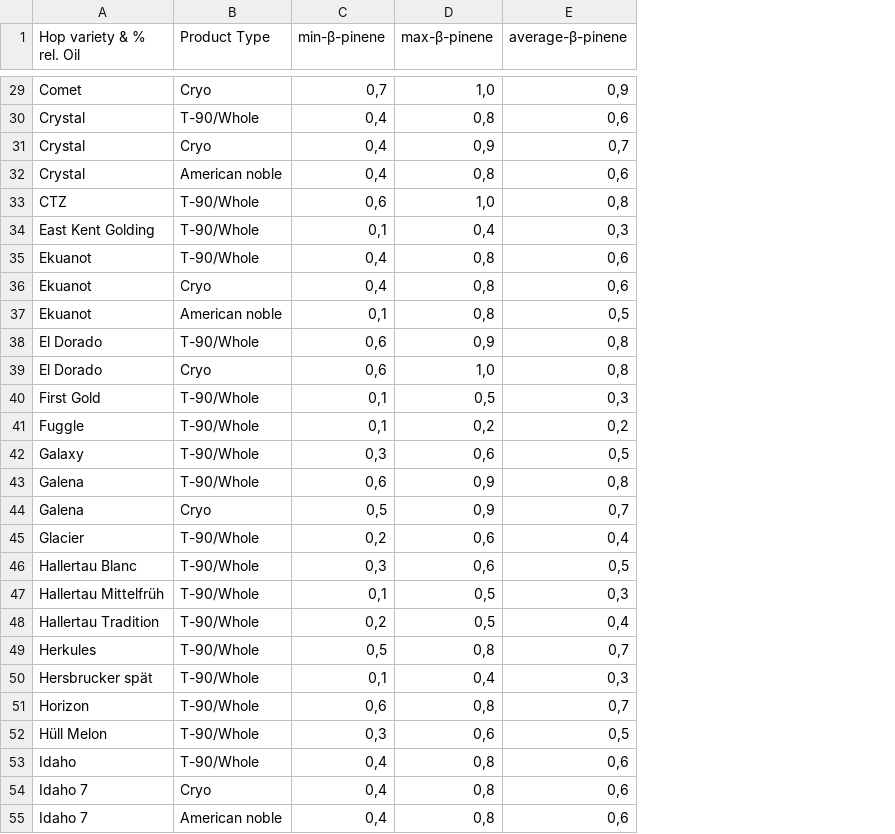
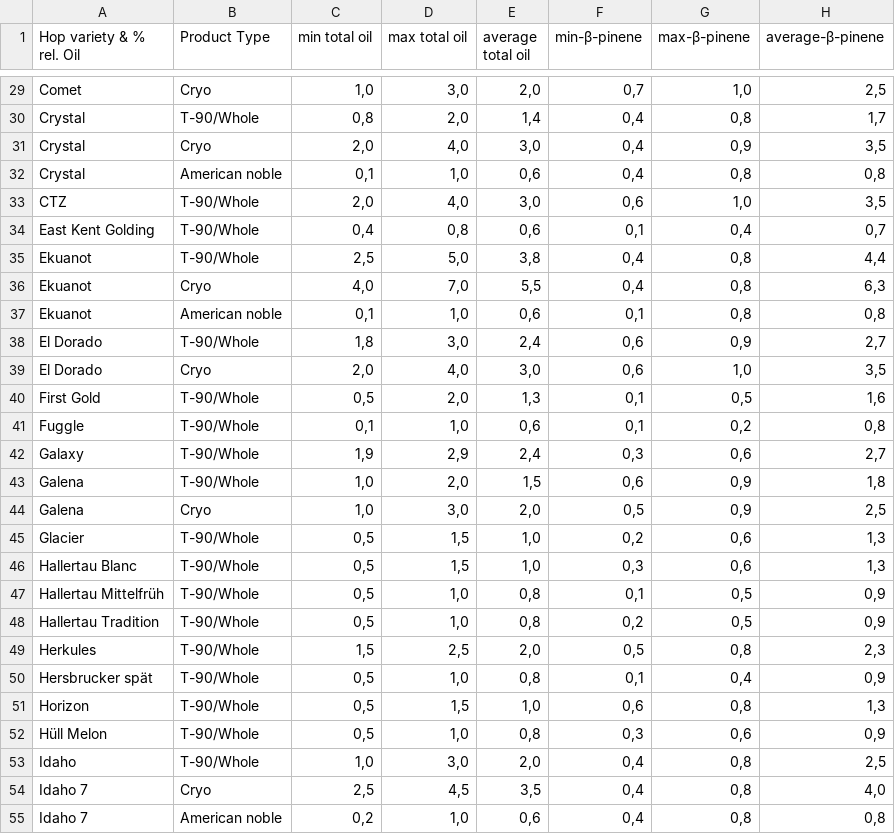
Before and after one commit to Vitor-AMoreira/hops-predictor, a CSV file: beer_style.csv, drawn as a sheet; only a part is shown, gaps mark what is left out; addresses are those after the commit; the diff covers the shown part only; the diff names each change by its address in the sheet, - before the commit and + after, or states it on an @@ line.

```diff
--- a/beer_style.csv
+++ b/beer_style.csv
+column C (min total oil), rows 29-55: 1,0 | 0,8 | 2,0 | 0,1 | 2,0 | 0,4 | 2,5 | 4,0 | 0,1 | 1,8 | 2,0 | 0,5 | 0,1 | 1,9 | 1,0 | 1,0 | 0,5 | 0,5 | 0,5 | 0,5 | 1,5 | 0,5 | 0,5 | 0,5 | 1,0 | 2,5 | 0,2
+column D (max total oil), rows 29-55: 3,0 | 2,0 | 4,0 | 1,0 | 4,0 | 0,8 | 5,0 | 7,0 | 1,0 | 3,0 | 4,0 | 2,0 | 1,0 | 2,9 | 2,0 | 3,0 | 1,5 | 1,5 | 1,0 | 1,0 | 2,5 | 1,0 | 1,5 | 1,0 | 3,0 | 4,5 | 1,0
+column E (average total oil), rows 29-55: 2,0 | 1,4 | 3,0 | 0,6 | 3,0 | 0,6 | 3,8 | 5,5 | 0,6 | 2,4 | 3,0 | 1,3 | 0,6 | 2,4 | 1,5 | 2,0 | 1,0 | 1,0 | 0,8 | 0,8 | 2,0 | 0,8 | 1,0 | 0,8 | 2,0 | 3,5 | 0,6
-H29 (average-β-pinene): 0,9
+H29 (average-β-pinene): 2,5
-H30 (average-β-pinene): 0,6
+H30 (average-β-pinene): 1,7
-H31 (average-β-pinene): 0,7
+H31 (average-β-pinene): 3,5
-H32 (average-β-pinene): 0,6
+H32 (average-β-pinene): 0,8
-H33 (average-β-pinene): 0,8
+H33 (average-β-pinene): 3,5
-H34 (average-β-pinene): 0,3
+H34 (average-β-pinene): 0,7
-H35 (average-β-pinene): 0,6
+H35 (average-β-pinene): 4,4
-H36 (average-β-pinene): 0,6
+H36 (average-β-pinene): 6,3
-H37 (average-β-pinene): 0,5
+H37 (average-β-pinene): 0,8
-H38 (average-β-pinene): 0,8
+H38 (average-β-pinene): 2,7
-H39 (average-β-pinene): 0,8
+H39 (average-β-pinene): 3,5
-H40 (average-β-pinene): 0,3
+H40 (average-β-pinene): 1,6
-H41 (average-β-pinene): 0,2
+H41 (average-β-pinene): 0,8
-H42 (average-β-pinene): 0,5
+H42 (average-β-pinene): 2,7
-H43 (average-β-pinene): 0,8
+H43 (average-β-pinene): 1,8
-H44 (average-β-pinene): 0,7
+H44 (average-β-pinene): 2,5
-H45 (average-β-pinene): 0,4
+H45 (average-β-pinene): 1,3
-H46 (average-β-pinene): 0,5
+H46 (average-β-pinene): 1,3
-H47 (average-β-pinene): 0,3
+H47 (average-β-pinene): 0,9
-H48 (average-β-pinene): 0,4
+H48 (average-β-pinene): 0,9
-H49 (average-β-pinene): 0,7
+H49 (average-β-pinene): 2,3
-H50 (average-β-pinene): 0,3
+H50 (average-β-pinene): 0,9
-H51 (average-β-pinene): 0,7
+H51 (average-β-pinene): 1,3
-H52 (average-β-pinene): 0,5
+H52 (average-β-pinene): 0,9
-H53 (average-β-pinene): 0,6
+H53 (average-β-pinene): 2,5
-H54 (average-β-pinene): 0,6
+H54 (average-β-pinene): 4,0
-H55 (average-β-pinene): 0,6
+H55 (average-β-pinene): 0,8
```
Also changed, not shown: 90 edited cells elsewhere in this file, 2 other files.
